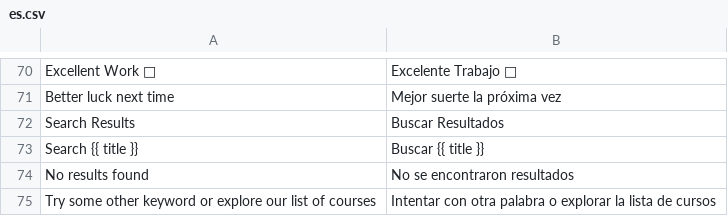
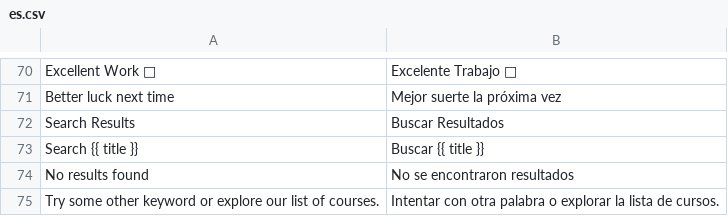
Before and after one commit to fproldan/lms, a CSV file: lms/translations/es.csv, drawn as a sheet; only a part is shown, gaps mark what is left out.

Commit message:
trans

```diff
--- a/lms/translations/es.csv
+++ b/lms/translations/es.csv
@@ -74,2 +74,2 @@ Search {{ title }},Buscar {{ title }},
 No results found,No se encontraron resultados,
-Try some other keyword or explore our list of courses,Intentar con otra palabra o explorar la lista de cursos,
+Try some other keyword or explore our list of courses.,Intentar con otra palabra o explorar la lista de cursos.,
```
